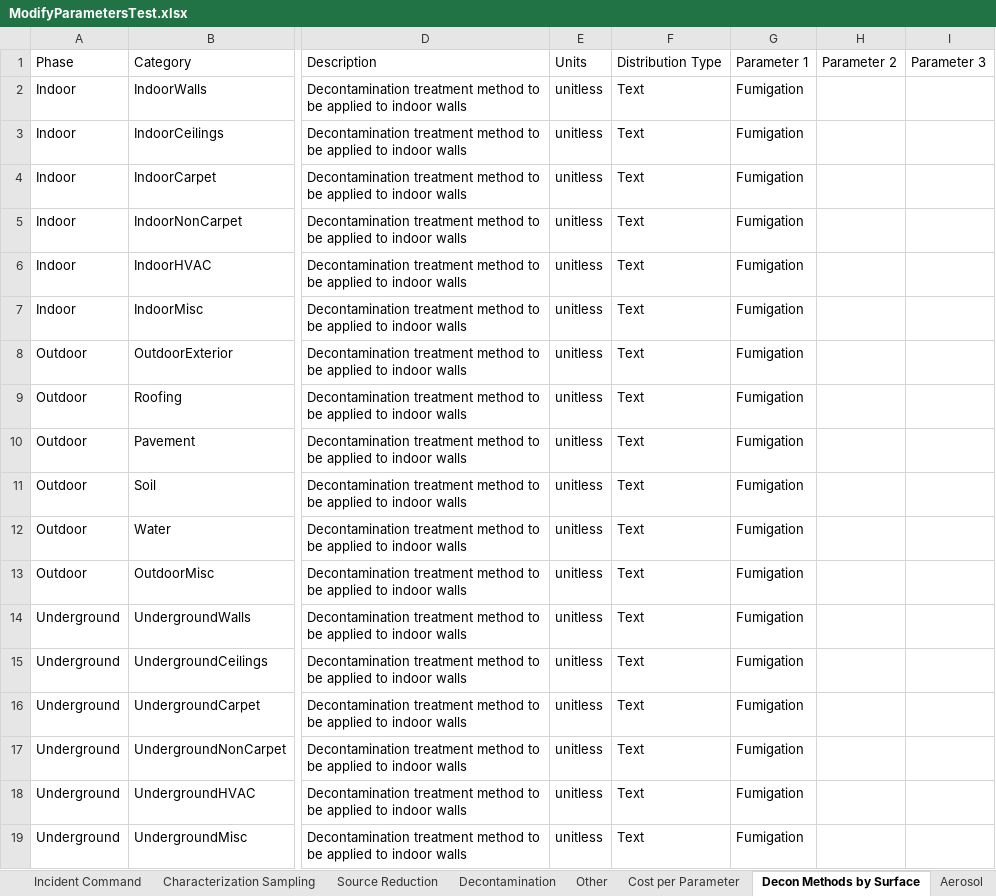
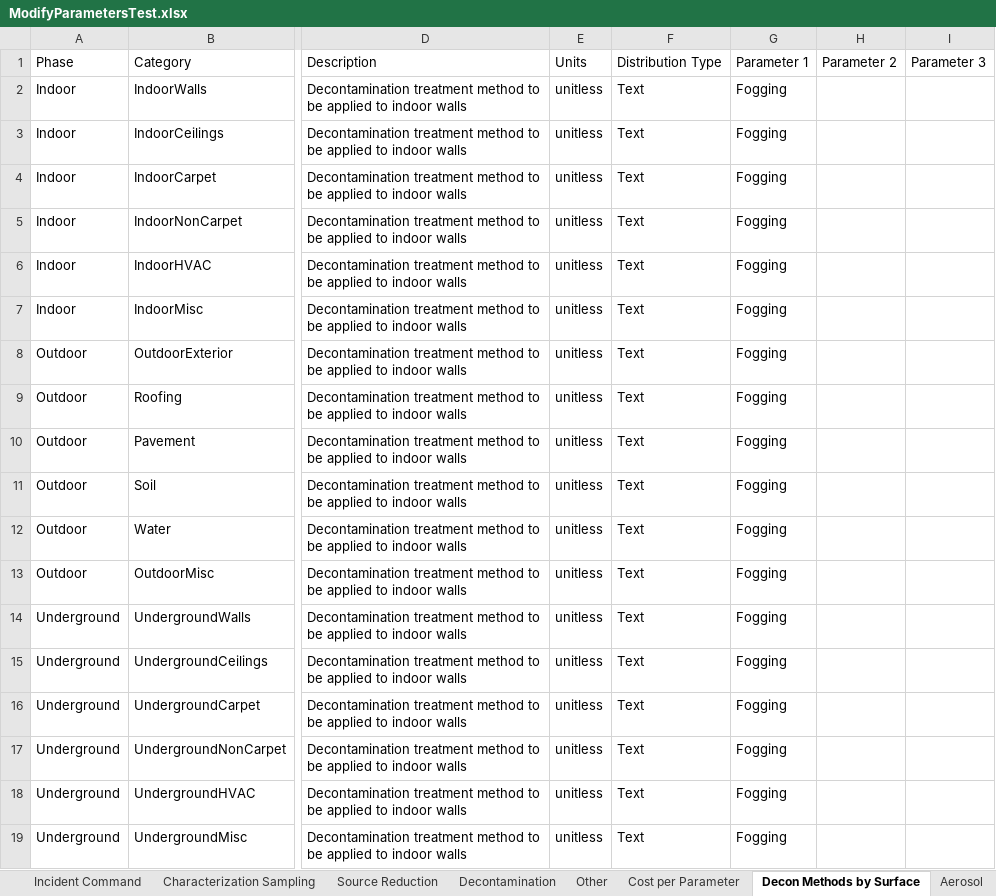
Before and after one commit to USEPA/EPADecon, an Excel workbook: Battelle.EPA.WideAreaDecon.Model.Tests/InputFiles/ModifyParametersTest.xlsx, sheet Decon Methods by Surface, drawn as a sheet; only a part is shown, gaps mark what is left out; values as stored, in another font and other column widths than the file's, no borders; conditional formats and table styles not drawn; the diff names each change by its address in the sheet, - before the commit and + after, or states it on an @@ line.

Commit message:
Fixed portion of unit test so it passes

```diff
--- a/Battelle.EPA.WideAreaDecon.Model.Tests/InputFiles/ModifyParametersTest.xlsx (sheet Decon Methods by Surface)
+++ b/Battelle.EPA.WideAreaDecon.Model.Tests/InputFiles/ModifyParametersTest.xlsx (sheet Decon Methods by Surface)
-G2:G19: Fumigation
+G2:G19: Fogging
```
Also changed, not shown: sheet Decontamination, 1 other file.
